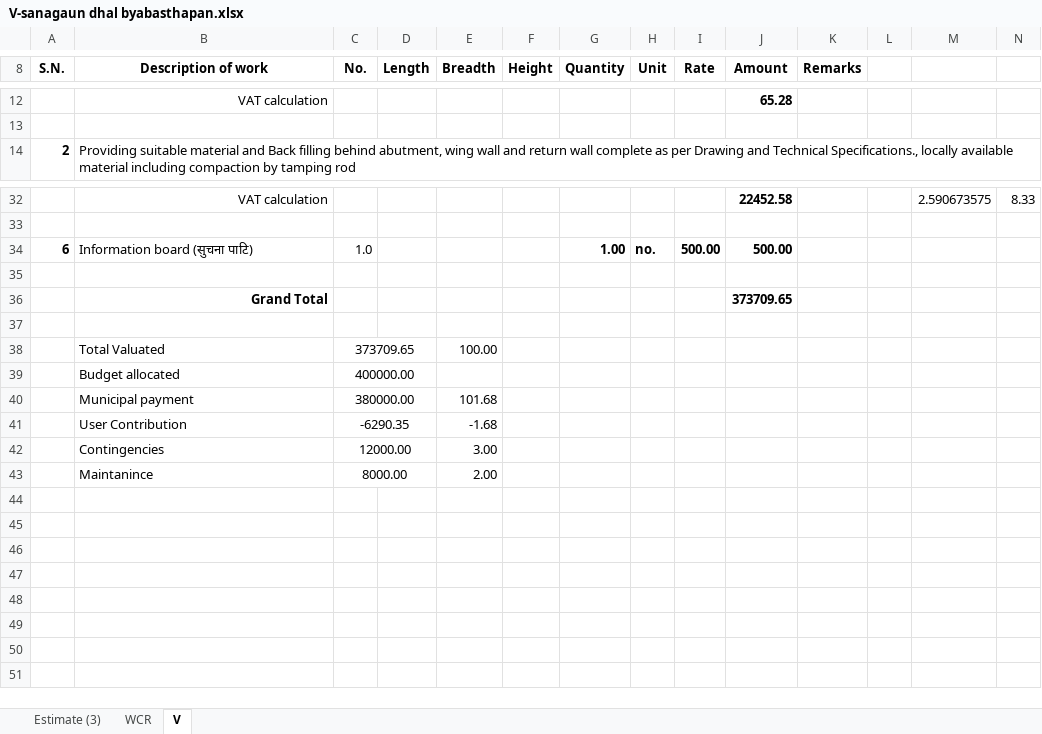
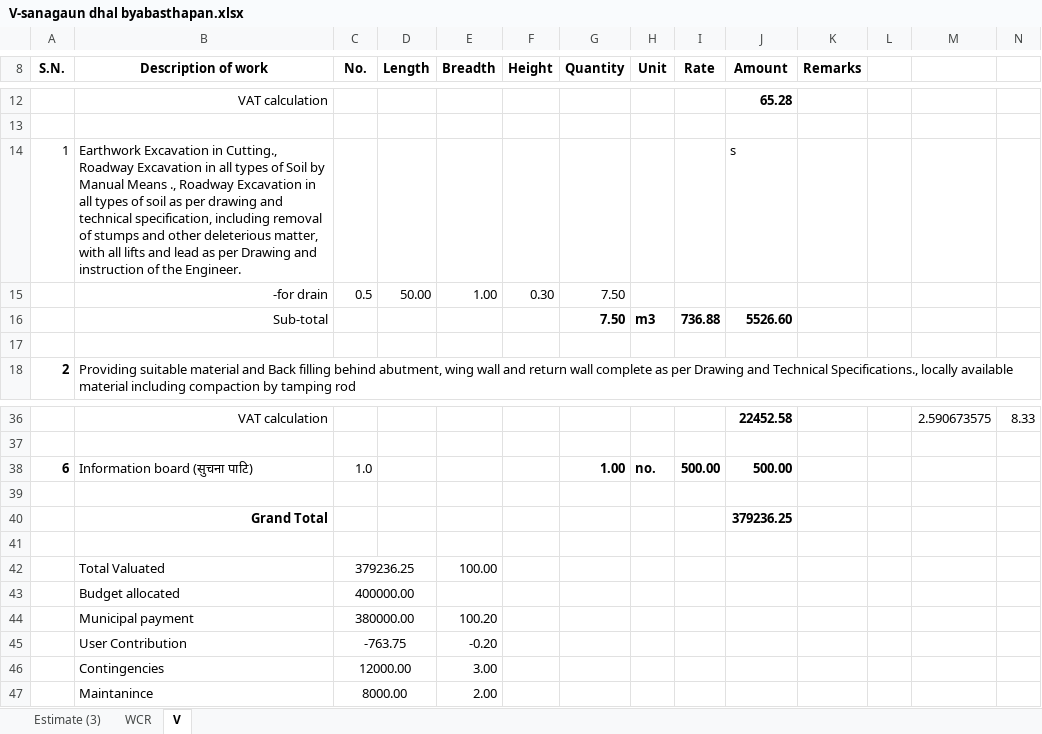
Before and after one commit to suwalcrystal/ofc, an Excel workbook: ofc/estimates/sana gaun dhal byabasthapan/V-sanagaun dhal byabasthapan.xlsx, sheet V, drawn as a sheet; only a part is shown, gaps mark what is left out; values as stored, in another font and other column widths than the file's, no borders; removed rows and columns are numbered as before the commit, all else as after; rows hold the shown columns only; the diff names each change by its address in the sheet, - before the commit and + after, or states it on an @@ line.

```diff
--- a/ofc/estimates/sana gaun dhal byabasthapan/V-sanagaun dhal byabasthapan.xlsx (sheet V)
+++ b/ofc/estimates/sana gaun dhal byabasthapan/V-sanagaun dhal byabasthapan.xlsx (sheet V)
+row 14: 1 | Earthwork Excavation in Cutting., Roadway Excavation in all types of Soil by Manual Means ., Roadway Excavation in all types of soil as per drawing and technical specification, including removal of stumps and other deleterious matter, with all lifts and lead as per Drawing and instruction of the Engineer. |  |  |  |  |  |  |  | s
+row 15:  | -for drain | 0.5 | 50.00 | 1.00 | 0.30 | 7.50
+row 16:  | Sub-total |  |  |  |  | 7.50 | m3 | 736.88 | 5526.60
+row 17: (empty)
-J40 (Amount): 373709.65
+J40 (Amount): 379236.25
-C42 (No.): 373709.65
+C42 (No.): 379236.25
-E44 (Breadth): 101.68
+E44 (Breadth): 100.20
-row 41:  | User Contribution | -6290.35 |  | -1.68
+row 45:  | User Contribution | -763.75 |  | -0.20
```
Also changed, not shown: formulas that keep their value, ofc/Rate analysis/For-all-Road-rate-analysis-81-82-shankharapur-as-per-dor-norms.xlsx, ofc/estimates/bhaipari/V_pashikhel gravel baato.xlsx, 5 other files.
